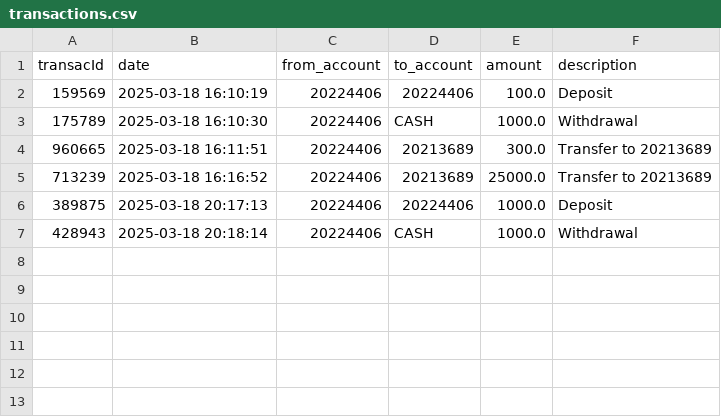
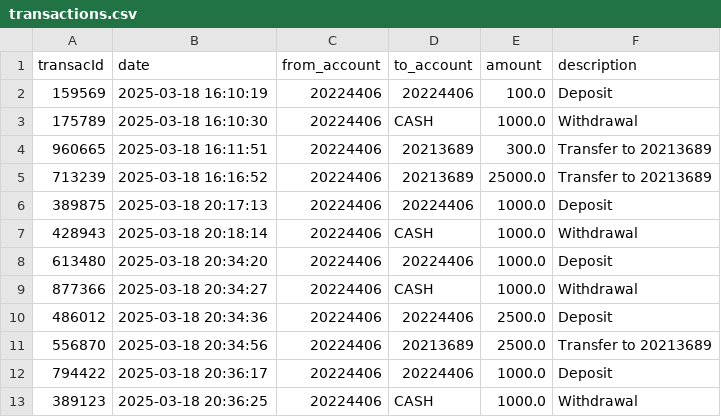
Before and after one commit to INB-Nathan/PYTHON-FINALS, a CSV file: Tam-Bank/userinfo/transactions.csv, drawn as a sheet; the diff names each change by its address in the sheet, - before the commit and + after, or states it on an @@ line.

```diff
--- a/Tam-Bank/userinfo/transactions.csv
+++ b/Tam-Bank/userinfo/transactions.csv
+row 8: 613480 | 2025-03-18 20:34:20 | 20224406 | 20224406 | 1000.0 | Deposit
+row 9: 877366 | 2025-03-18 20:34:27 | 20224406 | CASH | 1000.0 | Withdrawal
+row 10: 486012 | 2025-03-18 20:34:36 | 20224406 | 20224406 | 2500.0 | Deposit
+row 11: 556870 | 2025-03-18 20:34:56 | 20224406 | 20213689 | 2500.0 | Transfer to 20213689
+row 12: 794422 | 2025-03-18 20:36:17 | 20224406 | 20224406 | 1000.0 | Deposit
+row 13: 389123 | 2025-03-18 20:36:25 | 20224406 | CASH | 1000.0 | Withdrawal
```
Also changed, not shown: Tam-Bank/userinfo/accounts.csv, 1 other file.
